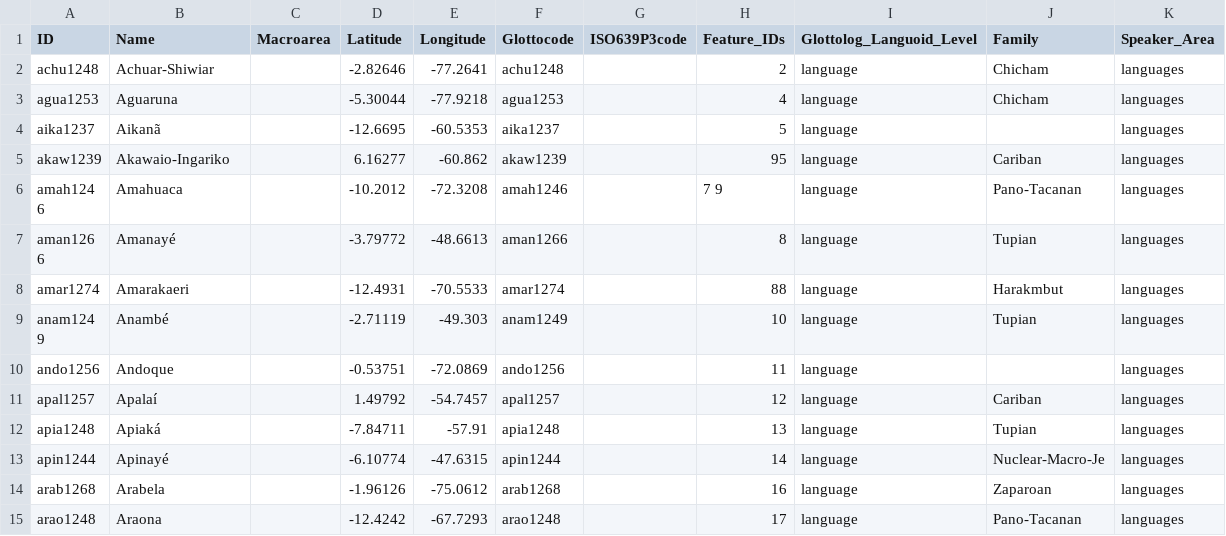
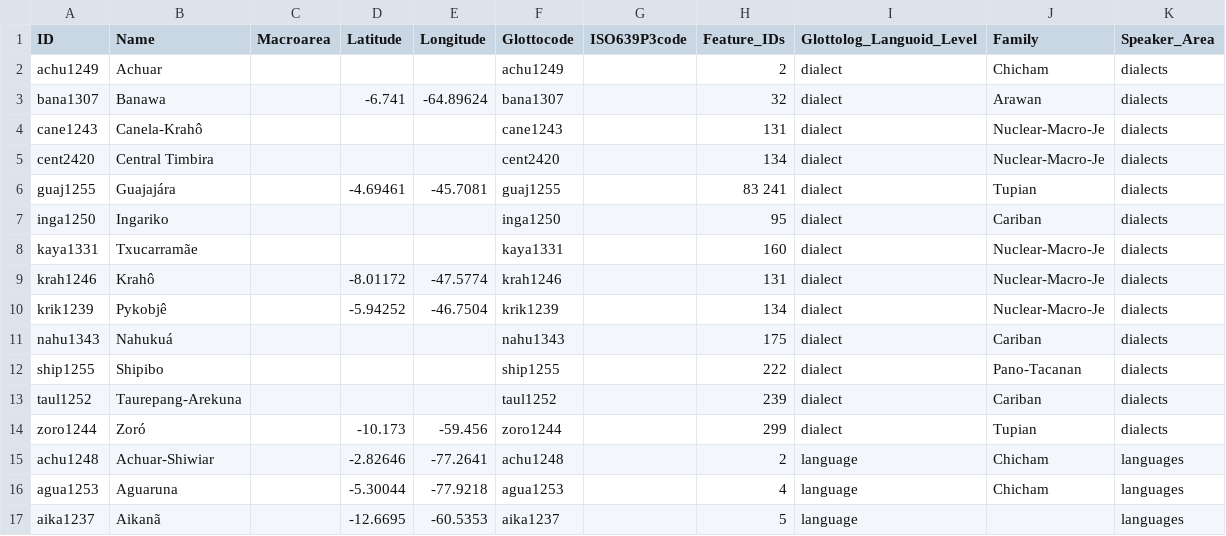
Before and after one commit to Glottography/queixalos2000linguas, a CSV file: cldf/languages.csv, drawn as a sheet; only a part is shown; the shorter side is filled out with more unchanged rows.

```diff
--- a/cldf/languages.csv
+++ b/cldf/languages.csv
@@ -1,2 +1,15 @@
 ID,Name,Macroarea,Latitude,Longitude,Glottocode,ISO639P3code,Feature_IDs,Glottolog_Languoid_Level,Family,Speaker_Area
+achu1249,Achuar,,,,achu1249,,2,dialect,Chicham,dialects
+bana1307,Banawa,,-6.741,-64.89624,bana1307,,32,dialect,Arawan,dialects
+cane1243,Canela-Krahô,,,,cane1243,,131,dialect,Nuclear-Macro-Je,dialects
+cent2420,Central Timbira,,,,cent2420,,134,dialect,Nuclear-Macro-Je,dialects
+guaj1255,Guajajára,,-4.69461,-45.7081,guaj1255,,83 241,dialect,Tupian,dialects
+inga1250,Ingariko,,,,inga1250,,95,dialect,Cariban,dialects
+kaya1331,Txucarramãe,,,,kaya1331,,160,dialect,Nuclear-Macro-Je,dialects
+krah1246,Krahô,,-8.01172,-47.5774,krah1246,,131,dialect,Nuclear-Macro-Je,dialects
+krik1239,Pykobjê,,-5.94252,-46.7504,krik1239,,134,dialect,Nuclear-Macro-Je,dialects
+nahu1343,Nahukuá,,,,nahu1343,,175,dialect,Cariban,dialects
+ship1255,Shipibo,,,,ship1255,,222,dialect,Pano-Tacanan,dialects
+taul1252,Taurepang-Arekuna,,,,taul1252,,239,dialect,Cariban,dialects
+zoro1244,Zoró,,-10.173,-59.456,zoro1244,,299,dialect,Tupian,dialects
 achu1248,Achuar-Shiwiar,,-2.82646,-77.2641,achu1248,,2,language,Chicham,languages
```
Also changed, not shown: 4 other files.
